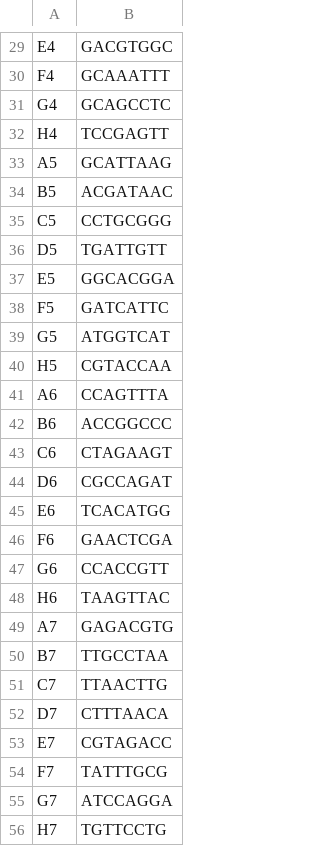
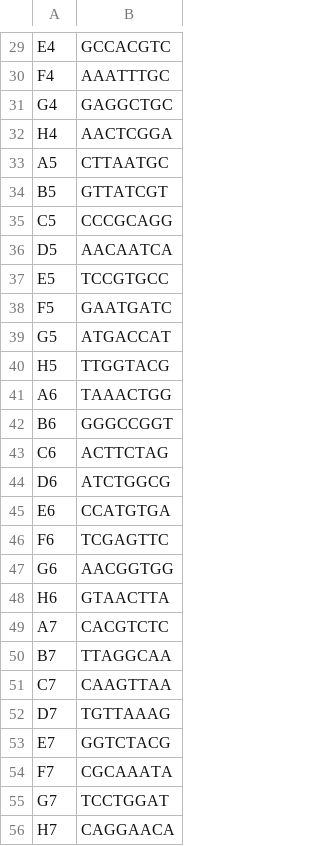
Before and after one commit to lilab-bcb/cumulus, a CSV file: docker/shareseq/shareseqdemux/indices/shareseq_sample_index.csv, drawn as a sheet; only a part is shown, gaps mark what is left out; the diff covers the shown part only; the diff names each change by its address in the sheet, - before the commit and + after, or states it on an @@ line.

```diff
--- a/docker/shareseq/shareseqdemux/indices/shareseq_sample_index.csv
+++ b/docker/shareseq/shareseqdemux/indices/shareseq_sample_index.csv
-B29: GACGTGGC
+B29: GCCACGTC
-B30: GCAAATTT
+B30: AAATTTGC
-B31: GCAGCCTC
+B31: GAGGCTGC
-B32: TCCGAGTT
+B32: AACTCGGA
-B33: GCATTAAG
+B33: CTTAATGC
-B34: ACGATAAC
+B34: GTTATCGT
-B35: CCTGCGGG
+B35: CCCGCAGG
-B36: TGATTGTT
+B36: AACAATCA
-B37: GGCACGGA
+B37: TCCGTGCC
-B38: GATCATTC
+B38: GAATGATC
-B39: ATGGTCAT
+B39: ATGACCAT
-B40: CGTACCAA
+B40: TTGGTACG
-B41: CCAGTTTA
+B41: TAAACTGG
-B42: ACCGGCCC
+B42: GGGCCGGT
-B43: CTAGAAGT
+B43: ACTTCTAG
-B44: CGCCAGAT
+B44: ATCTGGCG
-B45: TCACATGG
+B45: CCATGTGA
-B46: GAACTCGA
+B46: TCGAGTTC
-B47: CCACCGTT
+B47: AACGGTGG
-B48: TAAGTTAC
+B48: GTAACTTA
-B49: GAGACGTG
+B49: CACGTCTC
-B50: TTGCCTAA
+B50: TTAGGCAA
-B51: TTAACTTG
+B51: CAAGTTAA
-B52: CTTTAACA
+B52: TGTTAAAG
-B53: CGTAGACC
+B53: GGTCTACG
-B54: TATTTGCG
+B54: CGCAAATA
-B55: ATCCAGGA
+B55: TCCTGGAT
-B56: TGTTCCTG
+B56: CAGGAACA
```
Also changed, not shown: 64 edited cells elsewhere in this file.
